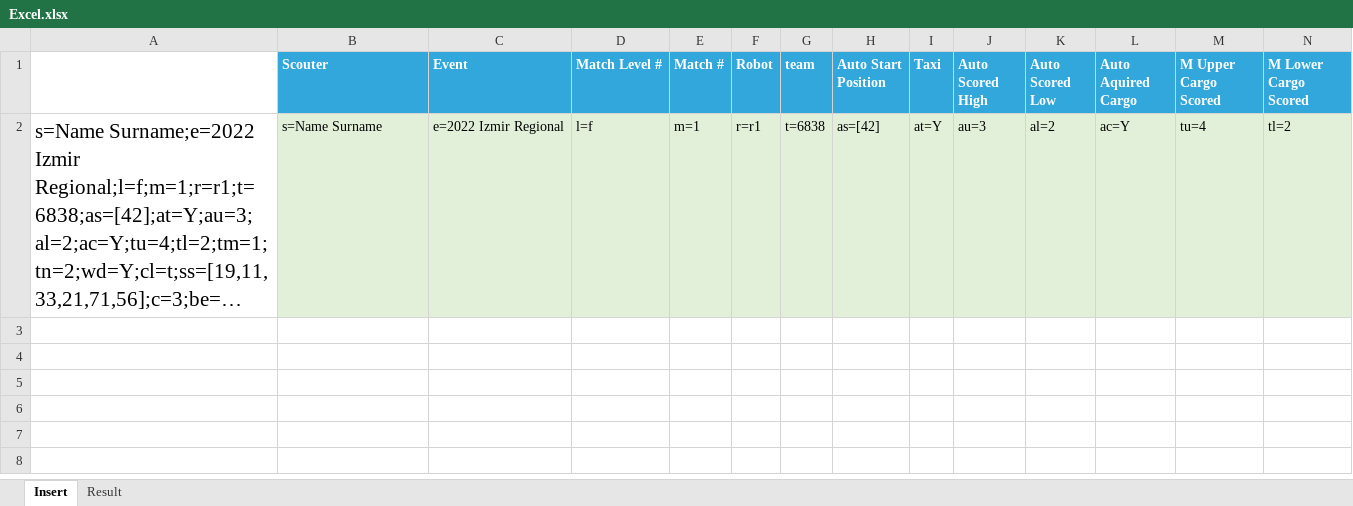
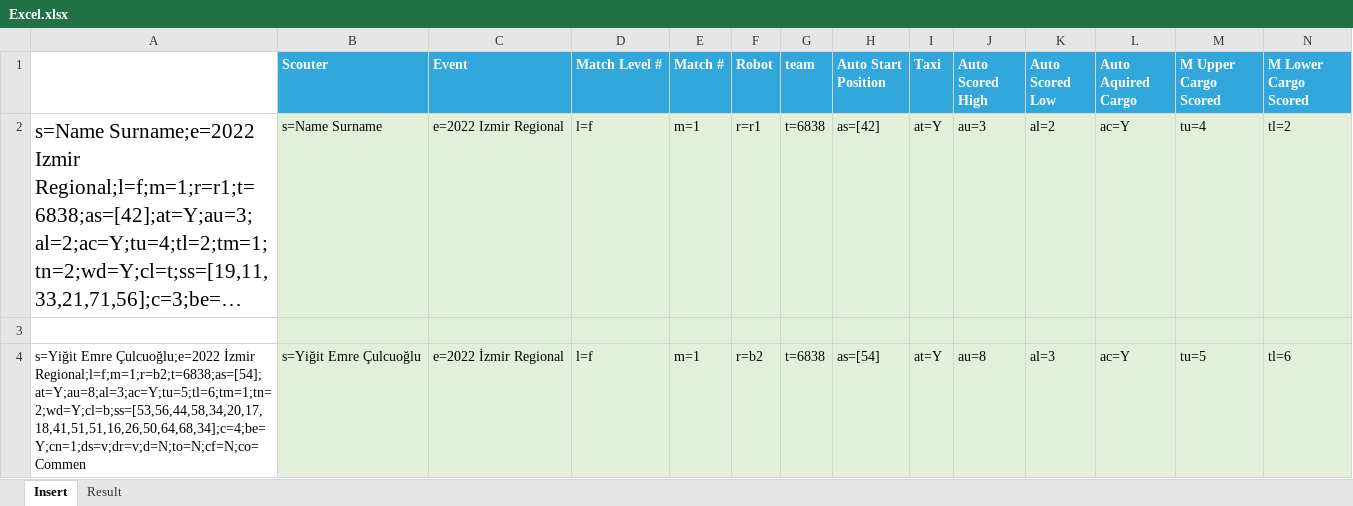
Before and after one commit to YigitEmreC/6838scout, an Excel workbook: Excel/Excel.xlsx, sheet Insert, drawn as a sheet; only a part is shown; long unchanged cells end in …; values as stored, in another font and other column widths than the file's, no borders; rows hold the shown columns only; the diff names each change by its address in the sheet, - before the commit and + after, or states it on an @@ line.

```diff
--- a/Excel/Excel.xlsx (sheet Insert)
+++ b/Excel/Excel.xlsx (sheet Insert)
+row 3: (empty)
+row 4: s=Yiğit Emre Çulcuoğlu;e=2022 İzmir Regional;l=f;m=1;r=b2;t=6838;as=[54];at=Y;au=8;al=3;ac=Y;tu=5;tl=6;tm=1;tn=2;wd=Y;cl=b;ss=[53,56,44,58,34,20,17,18,41,51,51,16,26,50,64,68,34];c=4;be=Y;cn=1;ds=v;dr=v;d=N;to=N;cf=N;co=Commen | s=Yiğit Emre Çulcuoğlu | e=2022 İzmir Regional | l=f | m=1 | r=b2 | t=6838 | as=[54] | at=Y | au=8 | al=3 | ac=Y | tu=5 | tl=6
```
Also changed, not shown: sheet Result, 3 other files.
